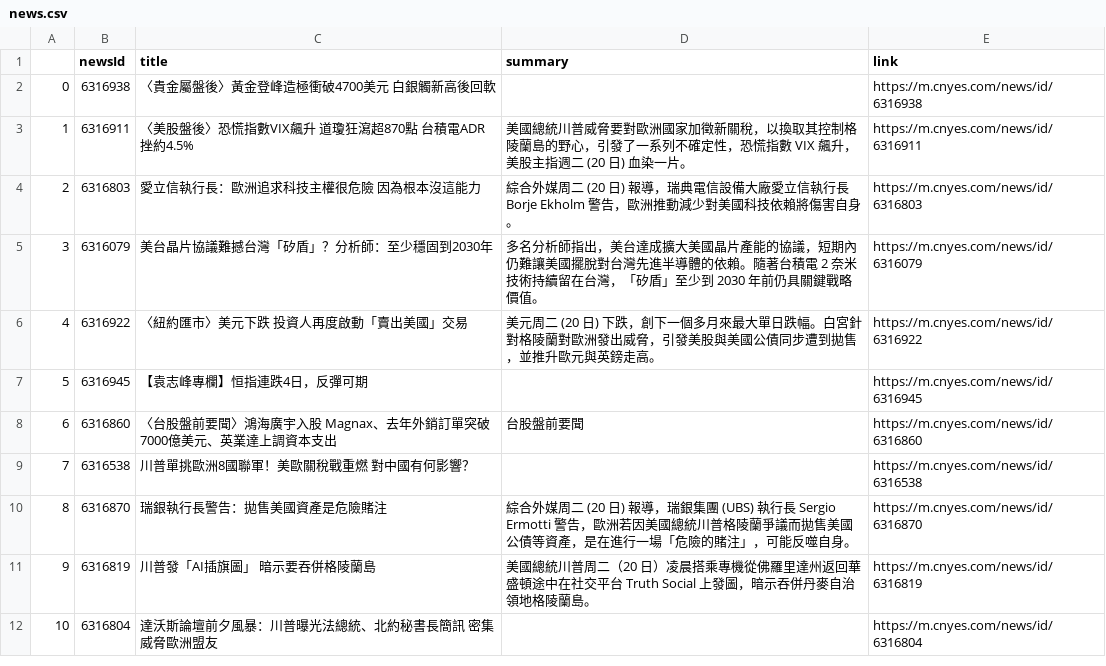
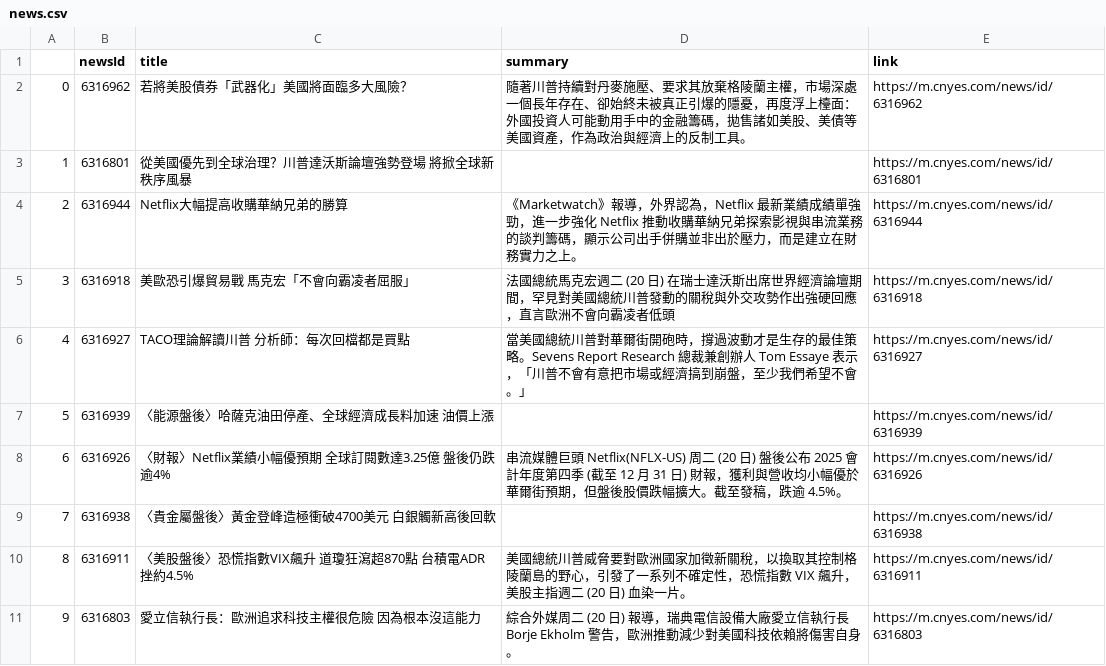
Before and after one commit to sonia9453/test_github_actions, a CSV file: news.csv, drawn as a sheet; only a part is shown; the shorter side is filled out with more unchanged rows; addresses are those after the commit; the diff names each change by its address in the sheet, - before the commit and + after, or states it on an @@ line.

Commit message:
更新鉅亨網

```diff
--- a/news.csv
+++ b/news.csv
+row 2: 0 | 6316962 | 若將美股債券「武器化」美國將面臨多大風險？ | 隨著川普持續對丹麥施壓、要求其放棄格陵蘭主權，市場深處一個長年存在、卻始終未被真正引爆的隱憂，再度浮上檯面：外國投資人可能動用手中的金融籌碼，拋售諸如美股、美債等美國資產，作為政治與經濟上的反制工具。 | https://m.cnyes.com/news/id/6316962
+row 3: 1 | 6316801 | 從美國優先到全球治理？川普達沃斯論壇強勢登場 將掀全球新秩序風暴 |  | https://m.cnyes.com/news/id/6316801
+row 4: 2 | 6316944 | Netflix大幅提高收購華納兄弟的勝算 | 《Marketwatch》報導，外界認為，Netflix 最新業績成績單強勁，進一步強化 Netflix 推動收購華納兄弟探索影視與串流業務的談判籌碼，顯示公司出手併購並非出於壓力，而是建立在財務實力之上。 | https://m.cnyes.com/news/id/6316944
+row 5: 3 | 6316918 | 美歐恐引爆貿易戰 馬克宏「不會向霸凌者屈服」 | 法國總統馬克宏週二 (20 日) 在瑞士達沃斯出席世界經濟論壇期間，罕見對美國總統川普發動的關稅與外交攻勢作出強硬回應，直言歐洲不會向霸凌者低頭 | https://m.cnyes.com/news/id/6316918
+row 6: 4 | 6316927 | TACO理論解讀川普 分析師：每次回檔都是買點 | 當美國總統川普對華爾街開砲時，撐過波動才是生存的最佳策略。Sevens Report Research 總裁兼創辦人 Tom Essaye 表示，「川普不會有意把市場或經濟搞到崩盤，至少我們希望不會。」 | https://m.cnyes.com/news/id/6316927
+row 7: 5 | 6316939 | 〈能源盤後〉哈薩克油田停產、全球經濟成長料加速 油價上漲 |  | https://m.cnyes.com/news/id/6316939
+row 8: 6 | 6316926 | 〈財報〉Netflix業績小幅優預期 全球訂閱數達3.25億 盤後仍跌逾4% | 串流媒體巨頭 Netflix(NFLX-US) 周二 (20 日) 盤後公布 2025 會計年度第四季 (截至 12 月 31 日) 財報，獲利與營收均小幅優於華爾街預期，但盤後股價跌幅擴大。截至發稿，跌逾 4.5%。 | https://m.cnyes.com/news/id/6316926
@@ column A renumbered from row 9 down @@
```
